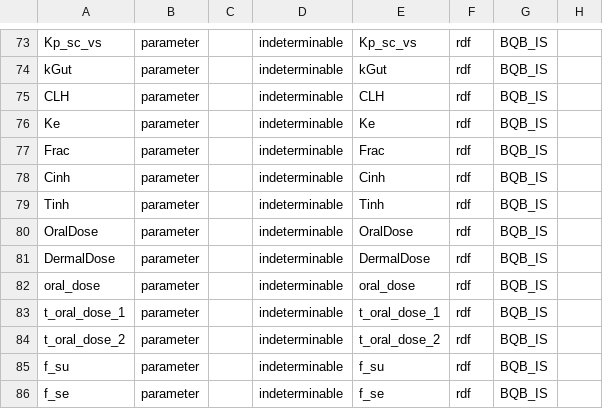
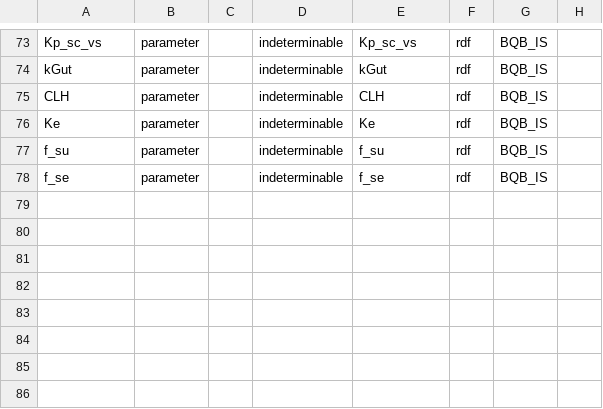
Before and after one commit to rivm-syso/euromix-to-sbml, a CSV file: notebooks/euromix.annotations.csv, drawn as a sheet; only a part is shown, gaps mark what is left out.

```diff
--- a/notebooks/euromix.annotations.csv
+++ b/notebooks/euromix.annotations.csv
@@ -76,10 +76,2 @@ CLH,parameter,,indeterminable,CLH,rdf,BQB_IS,
 Ke,parameter,,indeterminable,Ke,rdf,BQB_IS,
-Frac,parameter,,indeterminable,Frac,rdf,BQB_IS,
-Cinh,parameter,,indeterminable,Cinh,rdf,BQB_IS,
-Tinh,parameter,,indeterminable,Tinh,rdf,BQB_IS,
-OralDose,parameter,,indeterminable,OralDose,rdf,BQB_IS,
-DermalDose,parameter,,indeterminable,DermalDose,rdf,BQB_IS,
-oral_dose,parameter,,indeterminable,oral_dose,rdf,BQB_IS,
-t_oral_dose_1,parameter,,indeterminable,t_oral_dose_1,rdf,BQB_IS,
-t_oral_dose_2,parameter,,indeterminable,t_oral_dose_2,rdf,BQB_IS,
 f_su,parameter,,indeterminable,f_su,rdf,BQB_IS,
```
Also changed, not shown: model/euromix.annotations.csv, 1 other file.
